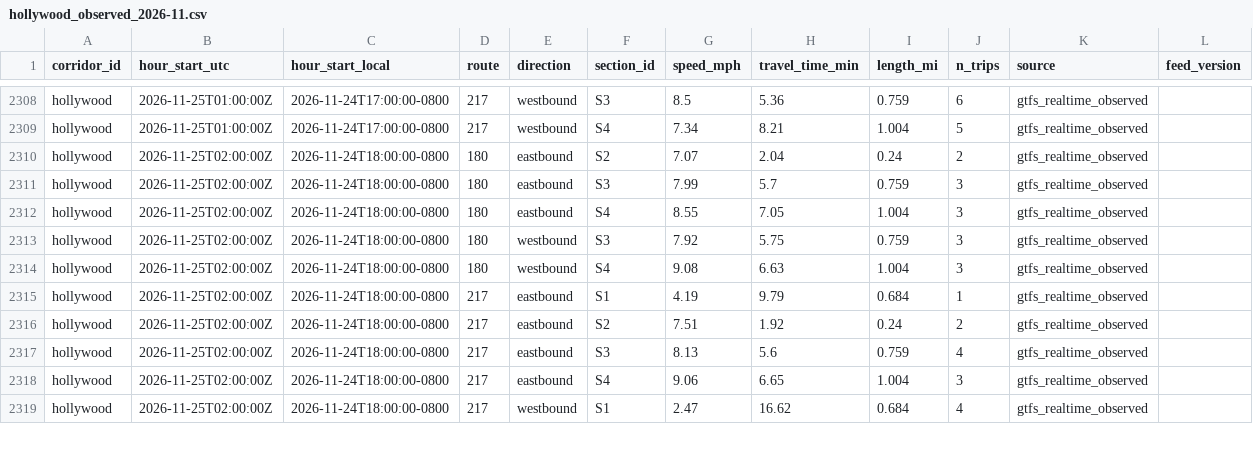
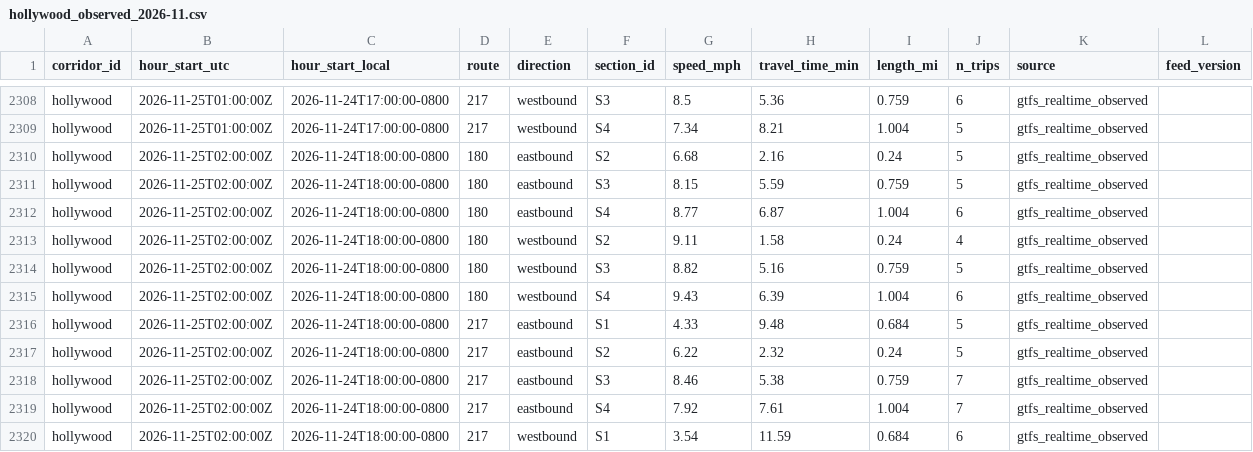
Before and after one commit to here/aviary, a CSV file: data/corridors/hollywood/observed/hollywood_observed_2026-11.csv, drawn as a sheet; only a part is shown, gaps mark what is left out; the diff covers the shown part only.

```diff
--- a/data/corridors/hollywood/observed/hollywood_observed_2026-11.csv
+++ b/data/corridors/hollywood/observed/hollywood_observed_2026-11.csv
@@ -2309,11 +2309,12 @@ hollywood,2026-11-25T01:00:00Z,2026-11-24T17:00:00-0800,217,westbound,S3,8.5,5.3
 hollywood,2026-11-25T01:00:00Z,2026-11-24T17:00:00-0800,217,westbound,S4,7.34,8.21,1.004,5,gtfs_realtime_observed,
-hollywood,2026-11-25T02:00:00Z,2026-11-24T18:00:00-0800,180,eastbound,S2,7.07,2.04,0.24,2,gtfs_realtime_observed,
-hollywood,2026-11-25T02:00:00Z,2026-11-24T18:00:00-0800,180,eastbound,S3,7.99,5.7,0.759,3,gtfs_realtime_observed,
-hollywood,2026-11-25T02:00:00Z,2026-11-24T18:00:00-0800,180,eastbound,S4,8.55,7.05,1.004,3,gtfs_realtime_observed,
-hollywood,2026-11-25T02:00:00Z,2026-11-24T18:00:00-0800,180,westbound,S3,7.92,5.75,0.759,3,gtfs_realtime_observed,
-hollywood,2026-11-25T02:00:00Z,2026-11-24T18:00:00-0800,180,westbound,S4,9.08,6.63,1.004,3,gtfs_realtime_observed,
-hollywood,2026-11-25T02:00:00Z,2026-11-24T18:00:00-0800,217,eastbound,S1,4.19,9.79,0.684,1,gtfs_realtime_observed,
-hollywood,2026-11-25T02:00:00Z,2026-11-24T18:00:00-0800,217,eastbound,S2,7.51,1.92,0.24,2,gtfs_realtime_observed,
-hollywood,2026-11-25T02:00:00Z,2026-11-24T18:00:00-0800,217,eastbound,S3,8.13,5.6,0.759,4,gtfs_realtime_observed,
-hollywood,2026-11-25T02:00:00Z,2026-11-24T18:00:00-0800,217,eastbound,S4,9.06,6.65,1.004,3,gtfs_realtime_observed,
-hollywood,2026-11-25T02:00:00Z,2026-11-24T18:00:00-0800,217,westbound,S1,2.47,16.62,0.684,4,gtfs_realtime_observed,
+hollywood,2026-11-25T02:00:00Z,2026-11-24T18:00:00-0800,180,eastbound,S2,6.68,2.16,0.24,5,gtfs_realtime_observed,
+hollywood,2026-11-25T02:00:00Z,2026-11-24T18:00:00-0800,180,eastbound,S3,8.15,5.59,0.759,5,gtfs_realtime_observed,
+hollywood,2026-11-25T02:00:00Z,2026-11-24T18:00:00-0800,180,eastbound,S4,8.77,6.87,1.004,6,gtfs_realtime_observed,
+hollywood,2026-11-25T02:00:00Z,2026-11-24T18:00:00-0800,180,westbound,S2,9.11,1.58,0.24,4,gtfs_realtime_observed,
+hollywood,2026-11-25T02:00:00Z,2026-11-24T18:00:00-0800,180,westbound,S3,8.82,5.16,0.759,5,gtfs_realtime_observed,
+hollywood,2026-11-25T02:00:00Z,2026-11-24T18:00:00-0800,180,westbound,S4,9.43,6.39,1.004,6,gtfs_realtime_observed,
+hollywood,2026-11-25T02:00:00Z,2026-11-24T18:00:00-0800,217,eastbound,S1,4.33,9.48,0.684,5,gtfs_realtime_observed,
+hollywood,2026-11-25T02:00:00Z,2026-11-24T18:00:00-0800,217,eastbound,S2,6.22,2.32,0.24,5,gtfs_realtime_observed,
+hollywood,2026-11-25T02:00:00Z,2026-11-24T18:00:00-0800,217,eastbound,S3,8.46,5.38,0.759,7,gtfs_realtime_observed,
+hollywood,2026-11-25T02:00:00Z,2026-11-24T18:00:00-0800,217,eastbound,S4,7.92,7.61,1.004,7,gtfs_realtime_observed,
+hollywood,2026-11-25T02:00:00Z,2026-11-24T18:00:00-0800,217,westbound,S1,3.54,11.59,0.684,6,gtfs_realtime_observed,
```
Also changed, not shown: 13 added rows and 9 edited cells elsewhere in this file, data/corridors/sunset/observed/sunset_focus_traversals_2026-11.csv, data/corridors/sunset/traffic/sunset_here_traffic_2026-11.csv, 25 other files.
